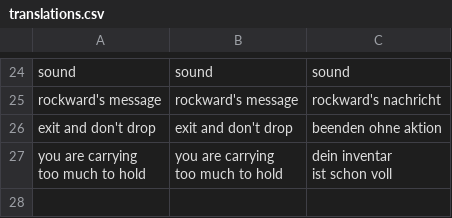
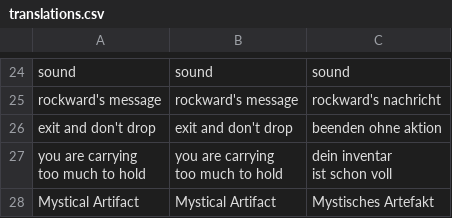
Before and after one commit to jespereggers/dizzy, a CSV file: Assets/translations/translations.csv, drawn as a sheet; only a part is shown, gaps mark what is left out.

```diff
--- a/Assets/translations/translations.csv
+++ b/Assets/translations/translations.csv
@@ -39 +39,2 @@ too much to hold","dein inventar
 ist schon voll"
+Mystical Artifact,Mystical Artifact,Mystisches Artefakt
```
Also changed, not shown: 20 other files.
